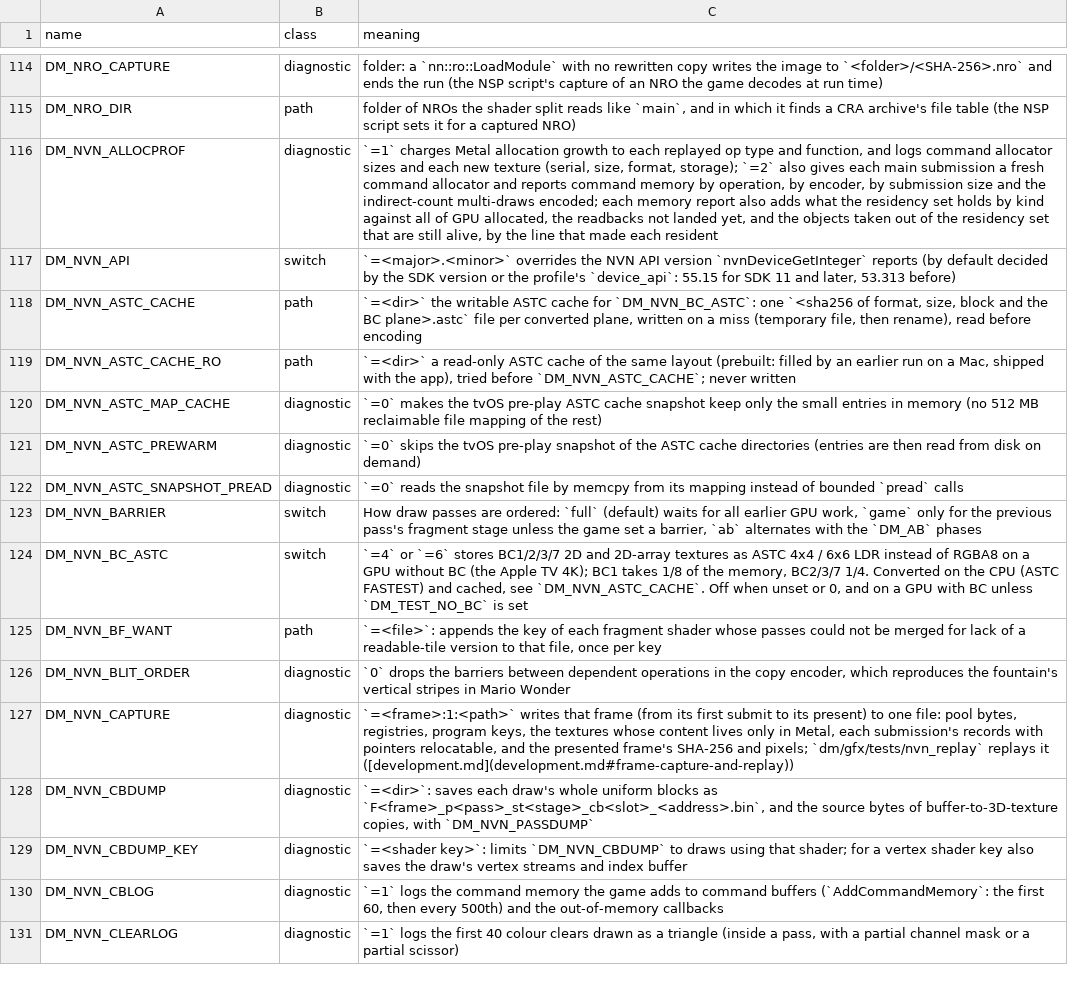
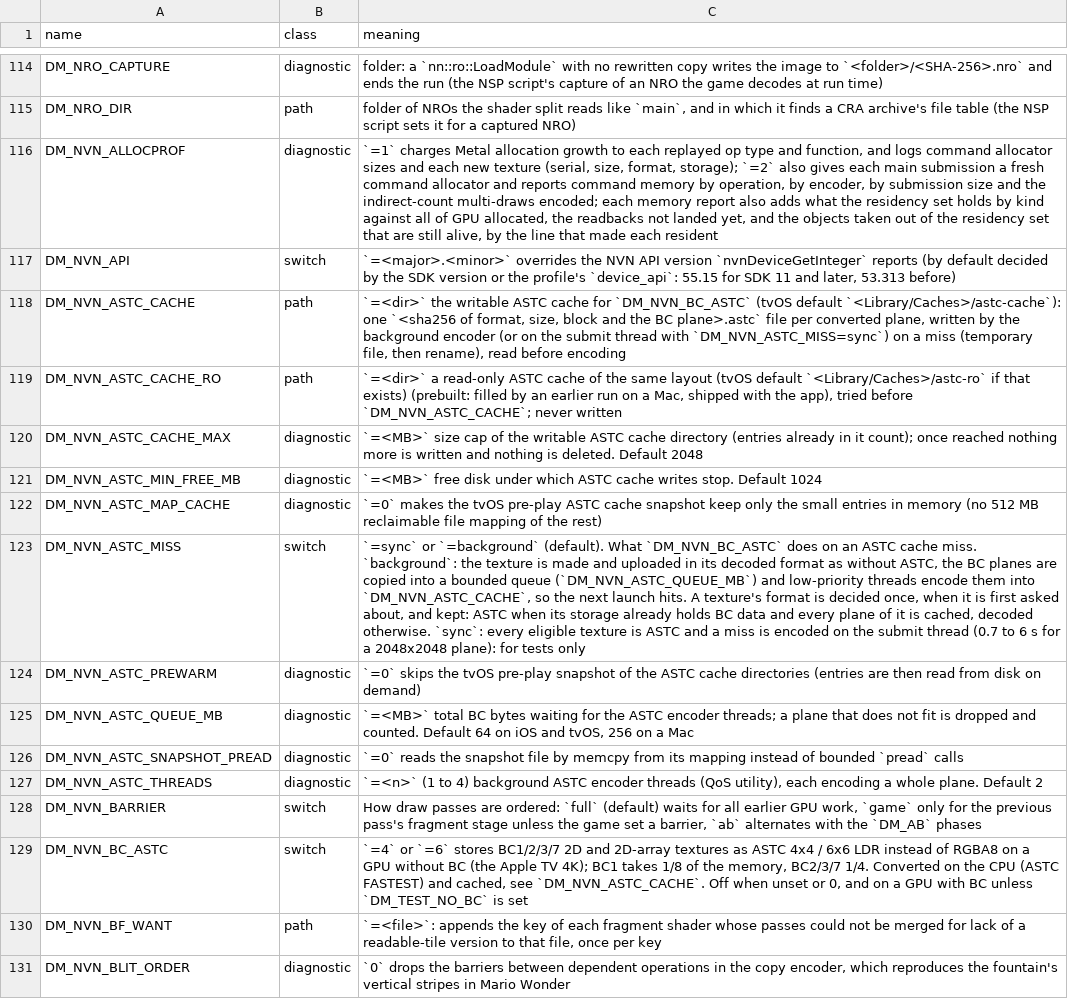
Before and after one commit to brad-n/TVPort, a TSV file: docs/env_switches.tsv, drawn as a sheet; only a part is shown, gaps mark what is left out; the shorter side is filled out with more unchanged rows; the diff names each change by its address in the sheet, - before the commit and + after, or states it on an @@ line.

Commit message:
DM_NVN_BC_ASTC: a cache miss uploads decoded and encodes in the background
The texture's format is decided once, when first asked about, and kept by
serial: ASTC when its storage holds BC data and every plane is cached, decoded
otherwise. Views and buffer-to-texture copies follow the Metal texture's real
format; a plane of an ASTC texture that cannot be read gets void blocks and is
queued, never encoded on the submit thread. DM_NVN_ASTC_MISS=sync keeps the
first version for tests. tvOS defaults the cache directories to Library/Caches,
and the counters are logged beside the memory lines.

```diff
--- a/docs/env_switches.tsv
+++ b/docs/env_switches.tsv
-C118 (meaning): …cache for `DM_NVN_BC_ASTC`: one `<sha256 of format, size, block and the BC plane>.astc` file per converted plane, written on a…
+C118 (meaning): …cache for `DM_NVN_BC_ASTC` (tvOS default `<Library/Caches>/astc-cache`): one `<sha256 of format, size, block and the BC plane>.astc` file per converted plane, written by the background encoder (or on the submit thread with `DM_NVN_ASTC_MISS=sync`) on a…
-C119 (meaning): …same layout (prebuilt: filled…
+C119 (meaning): …same layout (tvOS default `<Library/Caches>/astc-ro` if that exists) (prebuilt: filled…
+row 120: DM_NVN_ASTC_CACHE_MAX | diagnostic | `=<MB>` size cap of the writable ASTC cache directory (entries already in it count); once reached nothing more is written and nothing is deleted. Default 2048
+row 121: DM_NVN_ASTC_MIN_FREE_MB | diagnostic | `=<MB>` free disk under which ASTC cache writes stop. Default 1024
+row 123: DM_NVN_ASTC_MISS | switch | `=sync` or `=background` (default). What `DM_NVN_BC_ASTC` does on an ASTC cache miss. `background`: the texture is made and uploaded in its decoded format as without ASTC, the BC planes are copied into a bounded queue (`DM_NVN_ASTC_QUEUE_MB`) and low-priority threads encode them into `DM_NVN_ASTC_CACHE`, so the next launch hits. A texture's format is decided once, when it is first asked about, and kept: ASTC when its storage already holds BC data and every plane of it is cached, decoded otherwise. `sync`: every eligible texture is ASTC and a miss is encoded on the submit thread (0.7 to 6 s for a 2048x2048 plane): for tests only
+row 125: DM_NVN_ASTC_QUEUE_MB | diagnostic | `=<MB>` total BC bytes waiting for the ASTC encoder threads; a plane that does not fit is dropped and counted. Default 64 on iOS and tvOS, 256 on a Mac
+row 127: DM_NVN_ASTC_THREADS | diagnostic | `=<n>` (1 to 4) background ASTC encoder threads (QoS utility), each encoding a whole plane. Default 2
```
Also changed, not shown: 3 other files.
